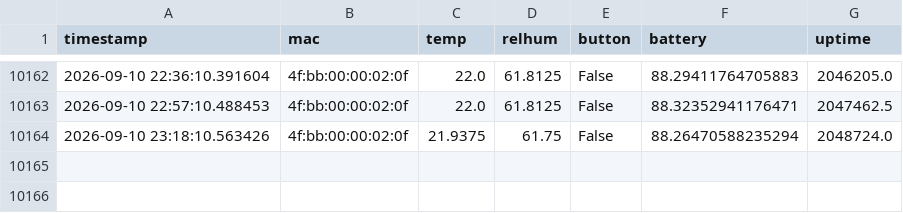
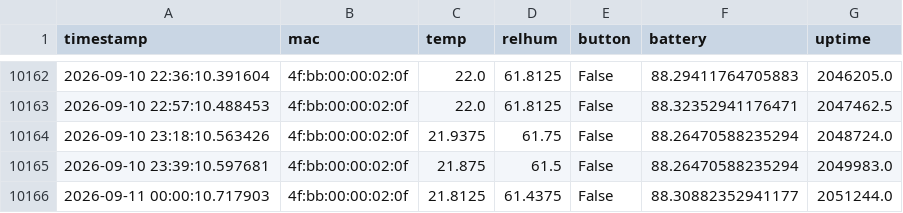
Before and after one commit to HumphreyHCB/HumidorLogger, a CSV file: Data/Mummy Bear.csv, drawn as a sheet; only a part is shown, gaps mark what is left out.

```diff
--- a/Data/Mummy Bear.csv
+++ b/Data/Mummy Bear.csv
@@ -10164 +10164,3 @@ timestamp,mac,temp,relhum,button,battery,uptime
 2026-09-10 23:18:10.563426,4f:bb:00:00:02:0f,21.9375,61.75,False,88.26470588235294,2048724.0
+2026-09-10 23:39:10.597681,4f:bb:00:00:02:0f,21.875,61.5,False,88.26470588235294,2049983.0
+2026-09-11 00:00:10.717903,4f:bb:00:00:02:0f,21.8125,61.4375,False,88.30882352941177,2051244.0
```
Also changed, not shown: Data/Daddy Bear.csv, Plots/summary.csv, 3 other files.
